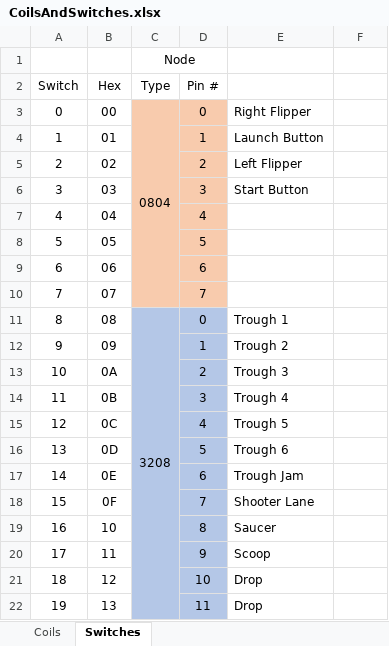
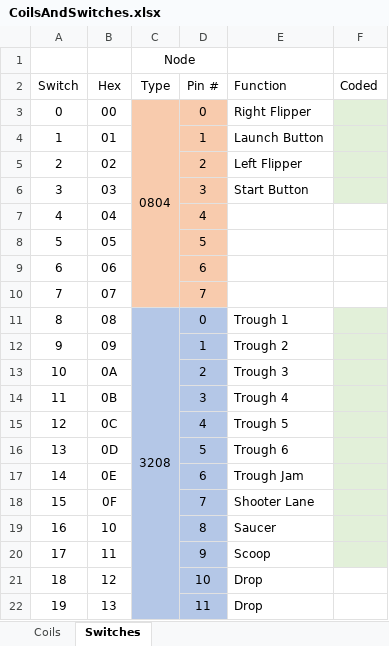
Before and after one commit to Wolfmarsh/spaceballs, an Excel workbook: CoilsAndSwitches.xlsx, sheet Switches, drawn as a sheet; only a part is shown; values as stored, in another font and other column widths than the file's, no borders; the diff names each change by its address in the sheet, - before the commit and + after, or states it on an @@ line.

```diff
--- a/CoilsAndSwitches.xlsx (sheet Switches)
+++ b/CoilsAndSwitches.xlsx (sheet Switches)
-E2: (empty)
+E2: Function
-F2: (empty)
+F2: Coded
-F3:F6 fill: none
+F3:F6 fill: #E2F0D9
-F11:F20 fill: none
+F11:F20 fill: #E2F0D9
```
Also changed, not shown: 4 other files.
